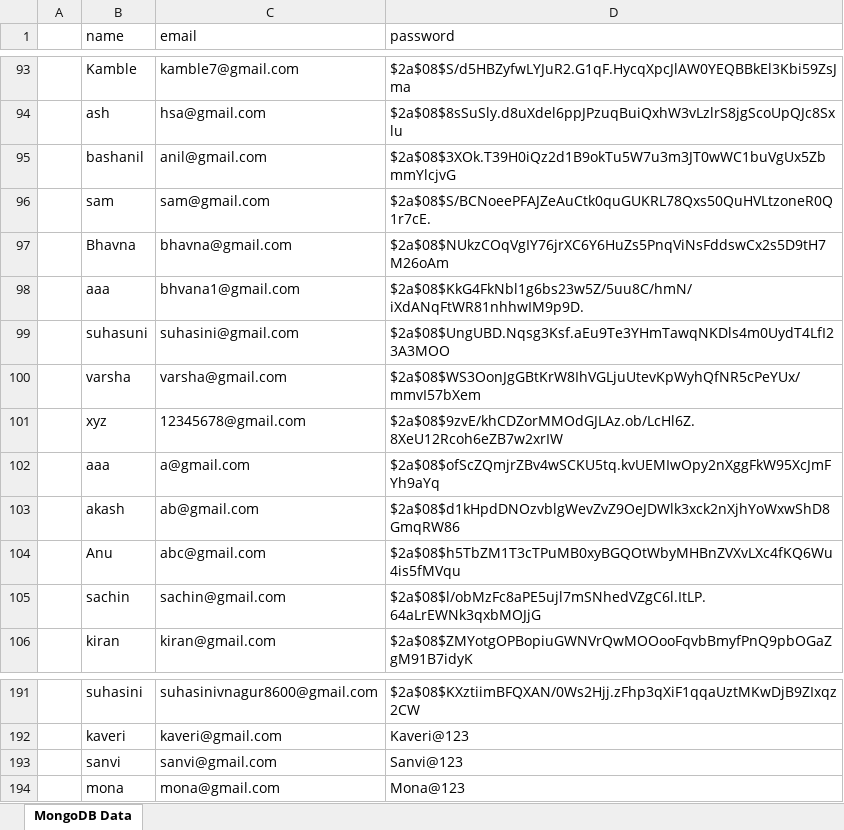
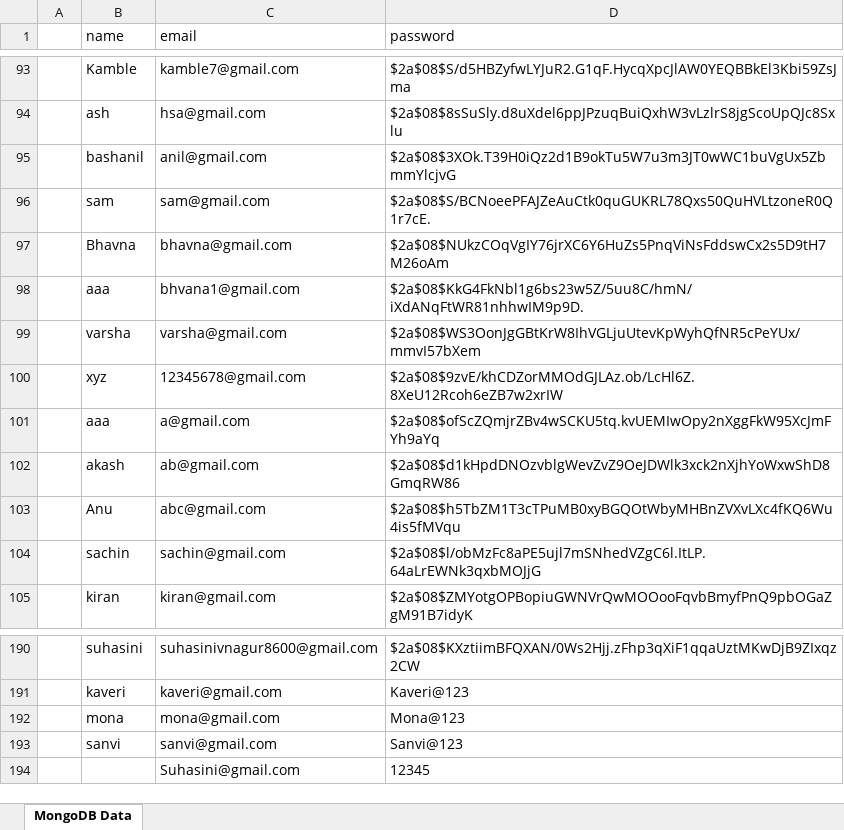
Before and after one commit to SuhasiniNagur/HomeLyf_Database, an Excel workbook: HomeLyf_Services_DatabaseAutomation/Database_data/excel.xlsx, sheet MongoDB Data, drawn as a sheet; only a part is shown, gaps mark what is left out; values as stored, in another font and other column widths than the file's, no borders; removed rows and columns are numbered as before the commit, all else as after; the diff names each change by its address in the sheet, - before the commit and + after, or states it on an @@ line.

```diff
--- a/HomeLyf_Services_DatabaseAutomation/Database_data/excel.xlsx (sheet MongoDB Data)
+++ b/HomeLyf_Services_DatabaseAutomation/Database_data/excel.xlsx (sheet MongoDB Data)
-row 99:  | suhasuni | suhasini@gmail.com | $2a$08$UngUBD.Nqsg3Ksf.aEu9Te3YHmTawqNKDls4m0UydT4LfI23A3MOO
@@ row 194 moved to row 192: mona @@
+row 194:  |  | Suhasini@gmail.com | 12345
```
Also changed, not shown: 15 other files.
